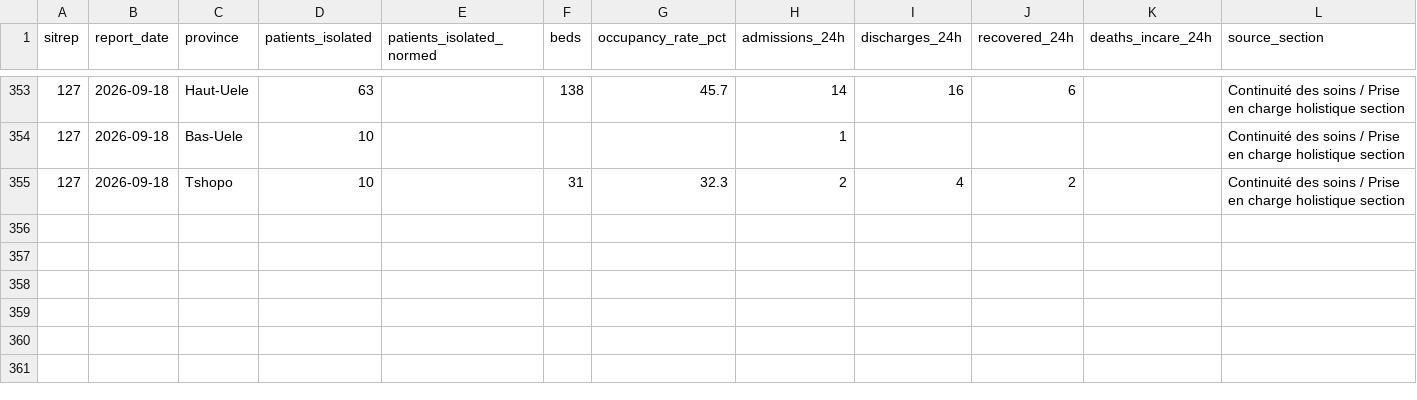
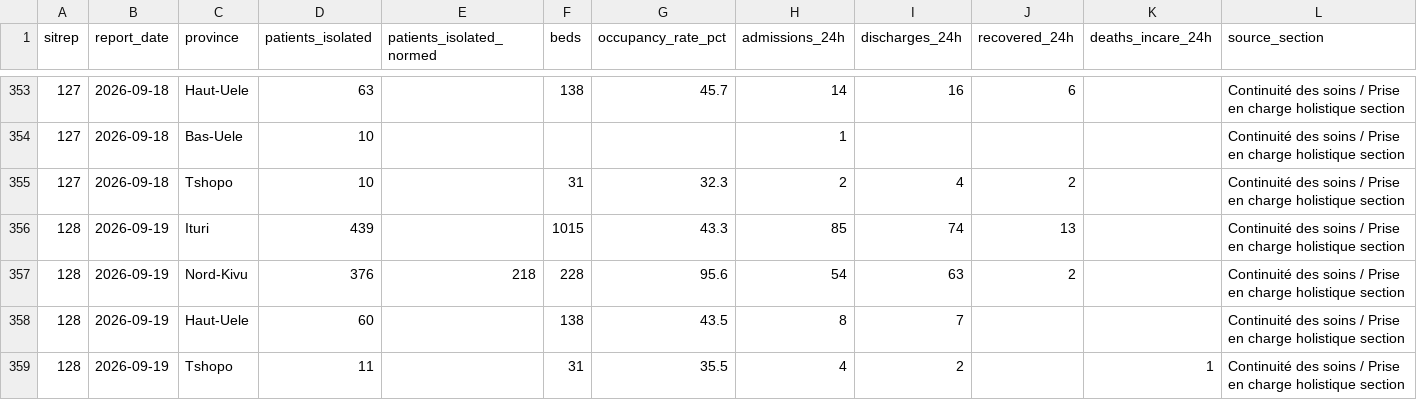
Before and after one commit to epiforecasts/BVDOutbreakSize, a CSV file: data/province_care_scanned.csv, drawn as a sheet; only a part is shown, gaps mark what is left out; rows hold the shown columns only; the diff covers the shown part only; the diff names each change by its address in the sheet, - before the commit and + after, or states it on an @@ line.

Commit message:
data: advance the province isolation and bed series to SitRep 130 (21 September)
Scan and blind read of SitReps 126 to 130 agree on every shared cell.
Isolation gains 14 entries and beds 12. Nord-Kivu's beds rise from 228
to 308 on 21 September with the opening of the Matanda treatment centre,
which the report states.

Co-authored-by: Sam Abbott <contact@samabbott.co.uk>

```diff
--- a/data/province_care_scanned.csv
+++ b/data/province_care_scanned.csv
+row 356: 128 | 2026-09-19 | Ituri | 439 |  | 1015 | 43.3 | 85 | 74 | 13 |  | Continuité des soins / Prise en charge holistique section
+row 357: 128 | 2026-09-19 | Nord-Kivu | 376 | 218 | 228 | 95.6 | 54 | 63 | 2 |  | Continuité des soins / Prise en charge holistique section
+row 358: 128 | 2026-09-19 | Haut-Uele | 60 |  | 138 | 43.5 | 8 | 7 |  |  | Continuité des soins / Prise en charge holistique section
+row 359: 128 | 2026-09-19 | Tshopo | 11 |  | 31 | 35.5 | 4 | 2 |  | 1 | Continuité des soins / Prise en charge holistique section
```
Also changed, not shown: 10 added rows elsewhere in this file, 2 other files.
